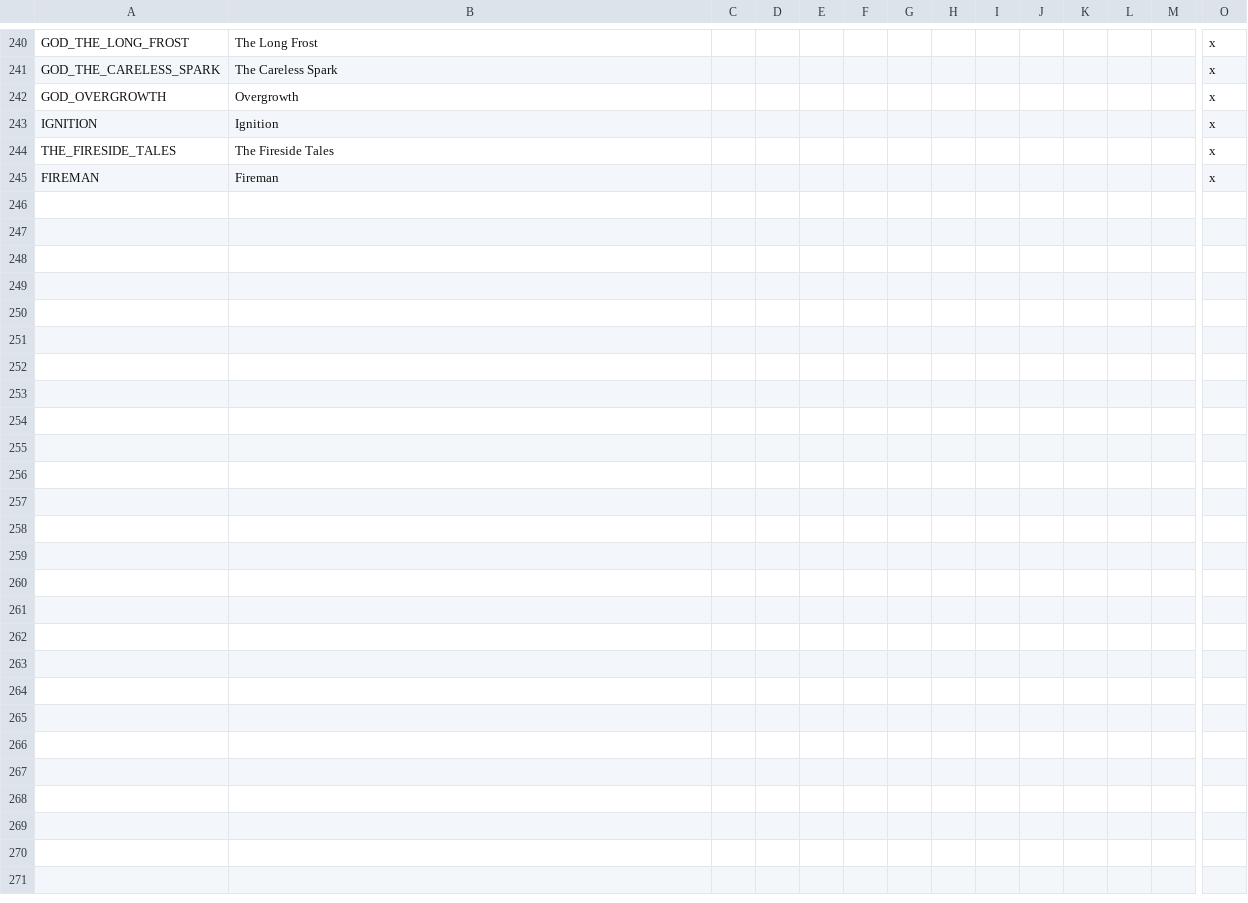
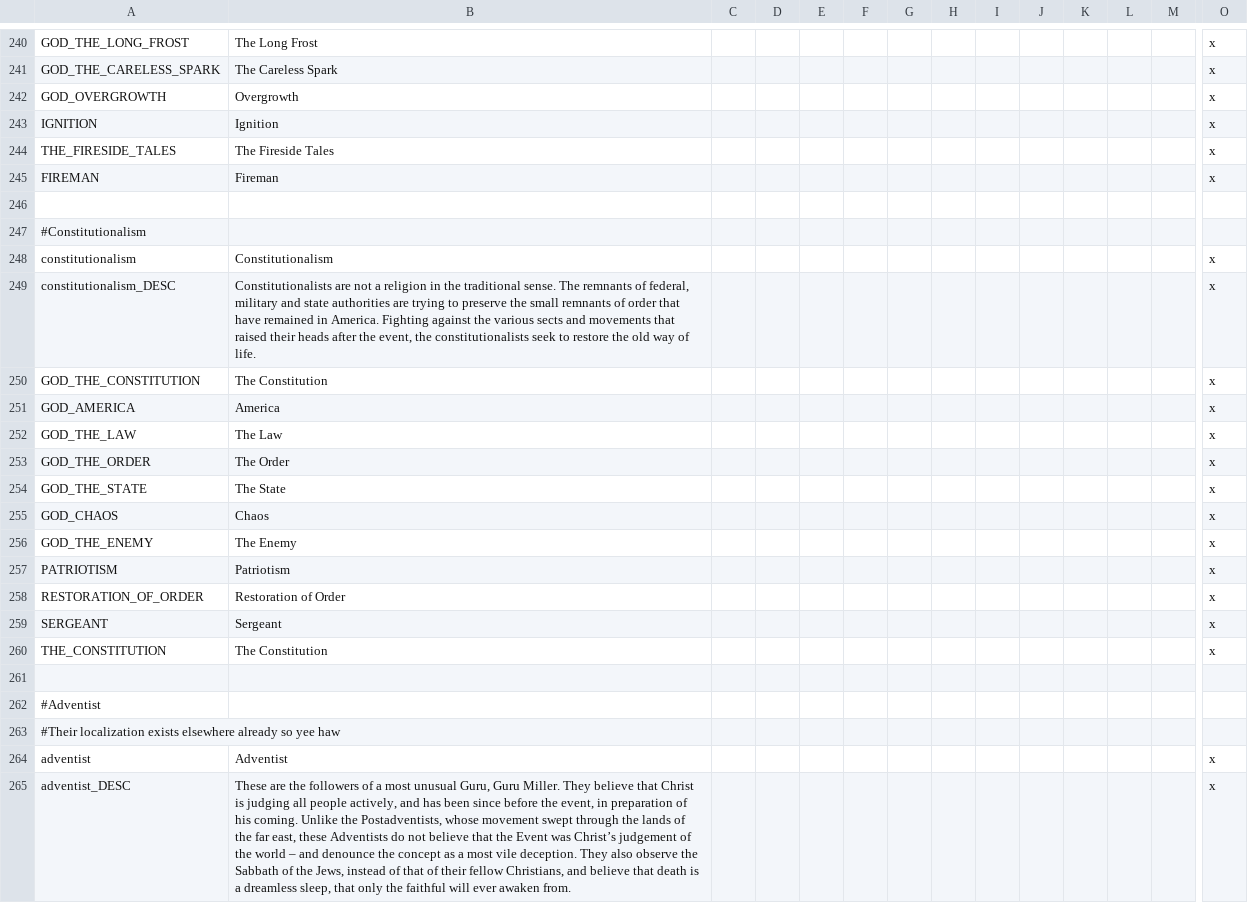
Before and after one commit to ShiatAli/JAtE, a CSV file: Just After the End/localisation/00_JATE.csv, drawn as a sheet; only a part is shown, gaps mark what is left out; rows hold the shown columns only; the diff covers the shown part only; the diff names each change by its address in the sheet, - before the commit and + after, or states it on an @@ line.

Commit message:
handful of religion skeletons

```diff
--- a/Just After the End/localisation/00_JATE.csv
+++ b/Just After the End/localisation/00_JATE.csv
+row 246: (empty)
+row 247: #Constitutionalism
+row 248: constitutionalism | Constitutionalism |  |  |  |  |  |  |  |  |  |  |  | x
+row 249: constitutionalism_DESC | Constitutionalists are not a religion in the traditional sense. The remnants of federal, military and state authorities are trying to preserve the small remnants of order that have remained in America. Fighting against the various sects and movements that raised their heads after the event, the constitutionalists seek to restore the old way of life. |  |  |  |  |  |  |  |  |  |  |  | x
+row 250: GOD_THE_CONSTITUTION | The Constitution |  |  |  |  |  |  |  |  |  |  |  | x
+row 251: GOD_AMERICA | America |  |  |  |  |  |  |  |  |  |  |  | x
+row 252: GOD_THE_LAW | The Law |  |  |  |  |  |  |  |  |  |  |  | x
+row 253: GOD_THE_ORDER | The Order |  |  |  |  |  |  |  |  |  |  |  | x
+row 254: GOD_THE_STATE | The State |  |  |  |  |  |  |  |  |  |  |  | x
+row 255: GOD_CHAOS | Chaos |  |  |  |  |  |  |  |  |  |  |  | x
+row 256: GOD_THE_ENEMY | The Enemy |  |  |  |  |  |  |  |  |  |  |  | x
+row 257: PATRIOTISM | Patriotism |  |  |  |  |  |  |  |  |  |  |  | x
+row 258: RESTORATION_OF_ORDER | Restoration of Order |  |  |  |  |  |  |  |  |  |  |  | x
+row 259: SERGEANT | Sergeant |  |  |  |  |  |  |  |  |  |  |  | x
+row 260: THE_CONSTITUTION | The Constitution |  |  |  |  |  |  |  |  |  |  |  | x
+row 261: (empty)
+row 262: #Adventist
+row 263: #Their localization exists elsewhere already so yee haw
+row 264: adventist | Adventist |  |  |  |  |  |  |  |  |  |  |  | x
+row 265: adventist_DESC | These are the followers of a most unusual Guru, Guru Miller. They believe that Christ is judging all people actively, and has been since before the event, in preparation of his coming. Unlike the Postadventists, whose movement swept through the lands of the far east, these Adventists do not believe that the Event was Christ’s judgement of the world – and denounce the concept as a most vile deception. They also observe the Sabbath of the Jews, instead of that of their fellow Christians, and believe that death is a dreamless sleep, that only the faithful will ever awaken from. |  |  |  |  |  |  |  |  |  |  |  | x
```
Also changed, not shown: 37 added rows elsewhere in this file, 1 other file.
